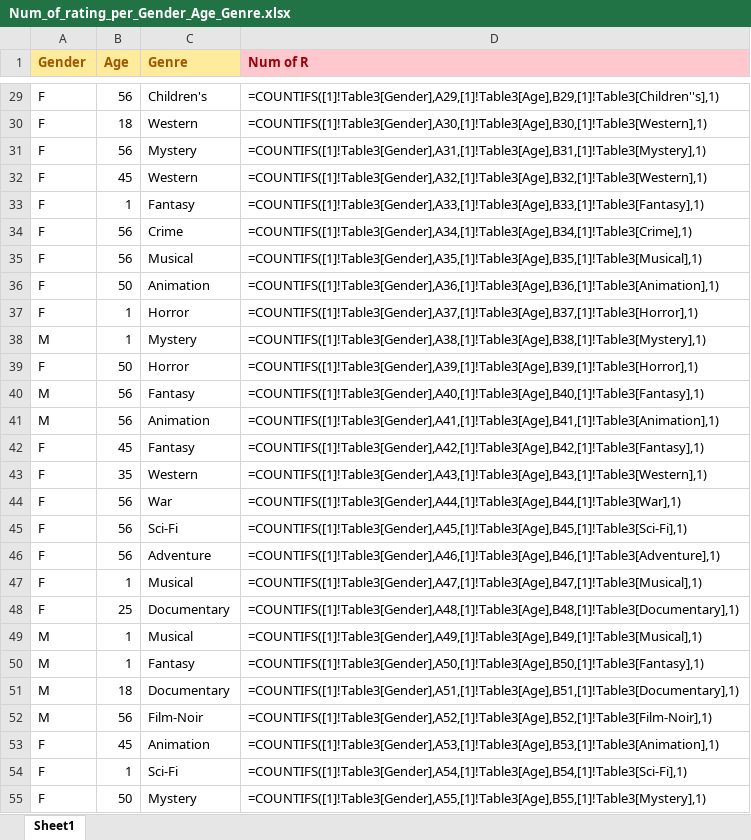
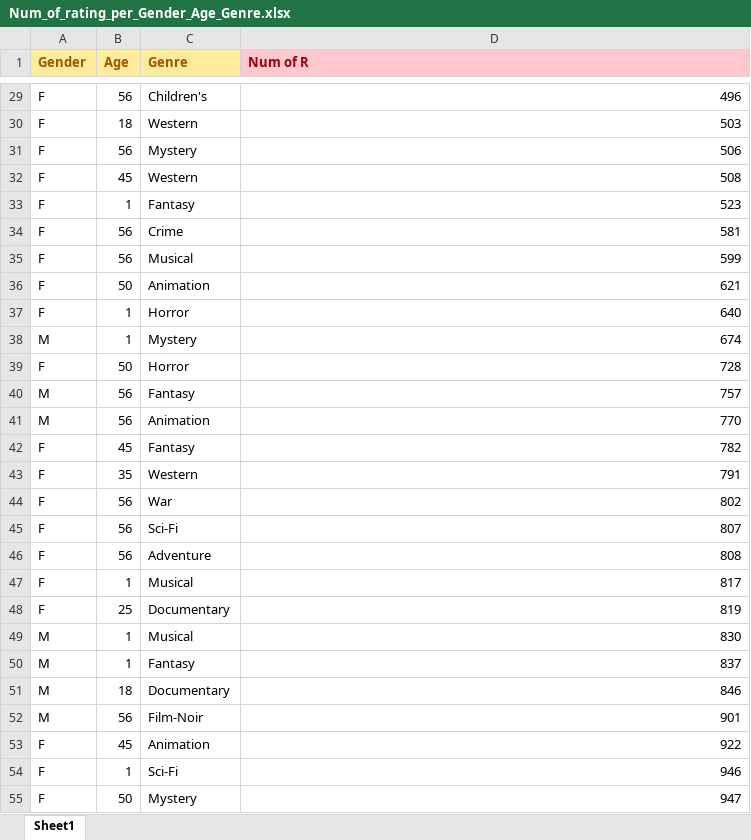
Before and after one commit to sirin05137/CSE364_Project, an Excel workbook: scripts/Num_of_rating_per_Gender_Age_Genre.xlsx, sheet Sheet1, drawn as a sheet; only a part is shown, gaps mark what is left out; values as stored, in another font and other column widths than the file's, no borders; formulas are shown in place of their values; table styles not drawn; the diff covers the shown part only; the diff names each change by its address in the sheet, - before the commit and + after, or states it on an @@ line.

```diff
--- a/scripts/Num_of_rating_per_Gender_Age_Genre.xlsx (sheet Sheet1)
+++ b/scripts/Num_of_rating_per_Gender_Age_Genre.xlsx (sheet Sheet1)
-D29 (Num of R): =COUNTIFS([1]!Table3[Gender],A29,[1]!Table3[Age],B29,[1]!Table3[Children''s],1)
+D29 (Num of R): 496
-D30 (Num of R): =COUNTIFS([1]!Table3[Gender],A30,[1]!Table3[Age],B30,[1]!Table3[Western],1)
+D30 (Num of R): 503
-D31 (Num of R): =COUNTIFS([1]!Table3[Gender],A31,[1]!Table3[Age],B31,[1]!Table3[Mystery],1)
+D31 (Num of R): 506
-D32 (Num of R): =COUNTIFS([1]!Table3[Gender],A32,[1]!Table3[Age],B32,[1]!Table3[Western],1)
+D32 (Num of R): 508
-D33 (Num of R): =COUNTIFS([1]!Table3[Gender],A33,[1]!Table3[Age],B33,[1]!Table3[Fantasy],1)
+D33 (Num of R): 523
-D34 (Num of R): =COUNTIFS([1]!Table3[Gender],A34,[1]!Table3[Age],B34,[1]!Table3[Crime],1)
+D34 (Num of R): 581
-D35 (Num of R): =COUNTIFS([1]!Table3[Gender],A35,[1]!Table3[Age],B35,[1]!Table3[Musical],1)
+D35 (Num of R): 599
-D36 (Num of R): =COUNTIFS([1]!Table3[Gender],A36,[1]!Table3[Age],B36,[1]!Table3[Animation],1)
+D36 (Num of R): 621
-D37 (Num of R): =COUNTIFS([1]!Table3[Gender],A37,[1]!Table3[Age],B37,[1]!Table3[Horror],1)
+D37 (Num of R): 640
-D38 (Num of R): =COUNTIFS([1]!Table3[Gender],A38,[1]!Table3[Age],B38,[1]!Table3[Mystery],1)
+D38 (Num of R): 674
-D39 (Num of R): =COUNTIFS([1]!Table3[Gender],A39,[1]!Table3[Age],B39,[1]!Table3[Horror],1)
+D39 (Num of R): 728
-D40 (Num of R): =COUNTIFS([1]!Table3[Gender],A40,[1]!Table3[Age],B40,[1]!Table3[Fantasy],1)
+D40 (Num of R): 757
-D41 (Num of R): =COUNTIFS([1]!Table3[Gender],A41,[1]!Table3[Age],B41,[1]!Table3[Animation],1)
+D41 (Num of R): 770
-D42 (Num of R): =COUNTIFS([1]!Table3[Gender],A42,[1]!Table3[Age],B42,[1]!Table3[Fantasy],1)
+D42 (Num of R): 782
-D43 (Num of R): =COUNTIFS([1]!Table3[Gender],A43,[1]!Table3[Age],B43,[1]!Table3[Western],1)
+D43 (Num of R): 791
-D44 (Num of R): =COUNTIFS([1]!Table3[Gender],A44,[1]!Table3[Age],B44,[1]!Table3[War],1)
+D44 (Num of R): 802
-D45 (Num of R): =COUNTIFS([1]!Table3[Gender],A45,[1]!Table3[Age],B45,[1]!Table3[Sci-Fi],1)
+D45 (Num of R): 807
-D46 (Num of R): =COUNTIFS([1]!Table3[Gender],A46,[1]!Table3[Age],B46,[1]!Table3[Adventure],1)
+D46 (Num of R): 808
-D47 (Num of R): =COUNTIFS([1]!Table3[Gender],A47,[1]!Table3[Age],B47,[1]!Table3[Musical],1)
+D47 (Num of R): 817
-D48 (Num of R): =COUNTIFS([1]!Table3[Gender],A48,[1]!Table3[Age],B48,[1]!Table3[Documentary],1)
+D48 (Num of R): 819
-D49 (Num of R): =COUNTIFS([1]!Table3[Gender],A49,[1]!Table3[Age],B49,[1]!Table3[Musical],1)
+D49 (Num of R): 830
-D50 (Num of R): =COUNTIFS([1]!Table3[Gender],A50,[1]!Table3[Age],B50,[1]!Table3[Fantasy],1)
+D50 (Num of R): 837
-D51 (Num of R): =COUNTIFS([1]!Table3[Gender],A51,[1]!Table3[Age],B51,[1]!Table3[Documentary],1)
+D51 (Num of R): 846
-D52 (Num of R): =COUNTIFS([1]!Table3[Gender],A52,[1]!Table3[Age],B52,[1]!Table3[Film-Noir],1)
+D52 (Num of R): 901
-D53 (Num of R): =COUNTIFS([1]!Table3[Gender],A53,[1]!Table3[Age],B53,[1]!Table3[Animation],1)
+D53 (Num of R): 922
-D54 (Num of R): =COUNTIFS([1]!Table3[Gender],A54,[1]!Table3[Age],B54,[1]!Table3[Sci-Fi],1)
+D54 (Num of R): 946
-D55 (Num of R): =COUNTIFS([1]!Table3[Gender],A55,[1]!Table3[Age],B55,[1]!Table3[Mystery],1)
+D55 (Num of R): 947
```
Also changed, not shown: 225 edited cells elsewhere in this sheet.
